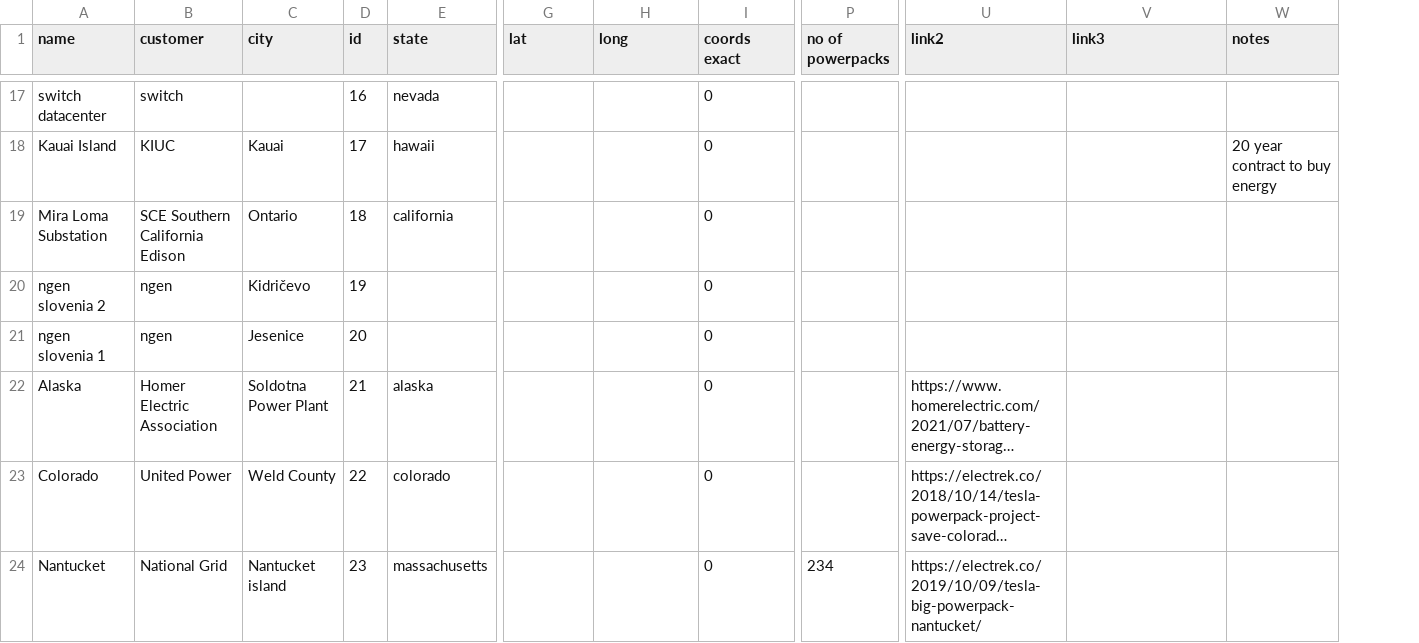
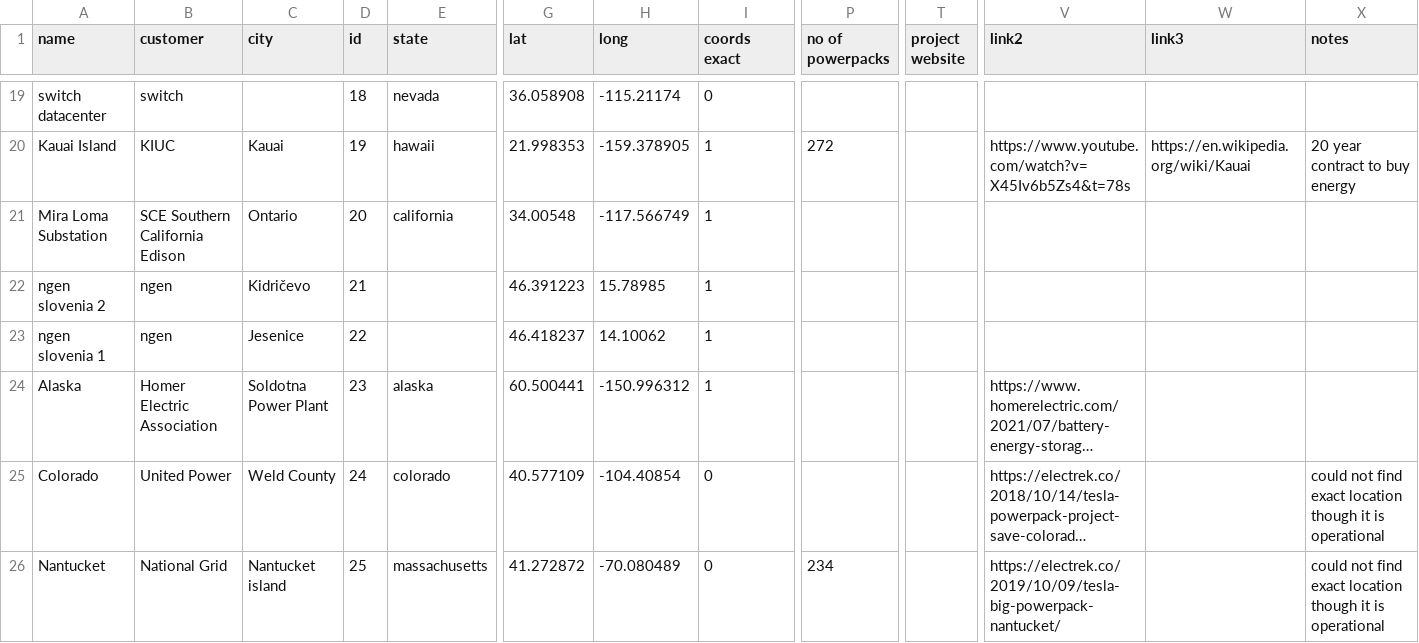
Before and after one commit to lorenz-g/tesla-megapack-tracker, a CSV file: projects.csv, drawn as a sheet; only a part is shown, gaps mark what is left out; long unchanged cells end in …; addresses are those after the commit; the diff covers the shown part only; the diff names each change by its address in the sheet, - before the commit and + after, or states it on an @@ line.

Commit message:
add coordinates for remaining projects and add them to the map

```diff
--- a/projects.csv
+++ b/projects.csv
+column T (project website), empty
-D19 (id): 16
+D19 (id): 18
-G19 (lat): (empty)
+G19 (lat): 36.058908
-H19 (long): (empty)
+H19 (long): -115.21174
-D20 (id): 17
+D20 (id): 19
-G20 (lat): (empty)
+G20 (lat): 21.998353
-H20 (long): (empty)
+H20 (long): -159.378905
-I20:I24 (coords exact): 0
+I20:I24 (coords exact): 1
-P20 (no of powerpacks): (empty)
+P20 (no of powerpacks): 272
-V20 (link2): (empty)
+V20 (link2): https://www.youtube.com/watch?v=X45Iv6b5Zs4&t=78s
-W20 (link3): (empty)
+W20 (link3): https://en.wikipedia.org/wiki/Kauai
-D21 (id): 18
+D21 (id): 20
-G21 (lat): (empty)
+G21 (lat): 34.00548
-H21 (long): (empty)
+H21 (long): -117.566749
-D22 (id): 19
+D22 (id): 21
-G22 (lat): (empty)
+G22 (lat): 46.391223
-H22 (long): (empty)
+H22 (long): 15.78985
-D23 (id): 20
+D23 (id): 22
-G23 (lat): (empty)
+G23 (lat): 46.418237
-H23 (long): (empty)
+H23 (long): 14.10062
-D24 (id): 21
+D24 (id): 23
-G24 (lat): (empty)
+G24 (lat): 60.500441
-H24 (long): (empty)
+H24 (long): -150.996312
-D25 (id): 22
+D25 (id): 24
-G25 (lat): (empty)
+G25 (lat): 40.577109
-H25 (long): (empty)
+H25 (long): -104.40854
-X25:X26 (notes): (empty)
+X25:X26 (notes): could not find exact location though it is operational
-D26 (id): 23
+D26 (id): 25
-G26 (lat): (empty)
+G26 (lat): 41.272872
-H26 (long): (empty)
+H26 (long): -70.080489
```
Also changed, not shown: 2 added rows and 62 edited cells elsewhere in this file, 4 other files.
